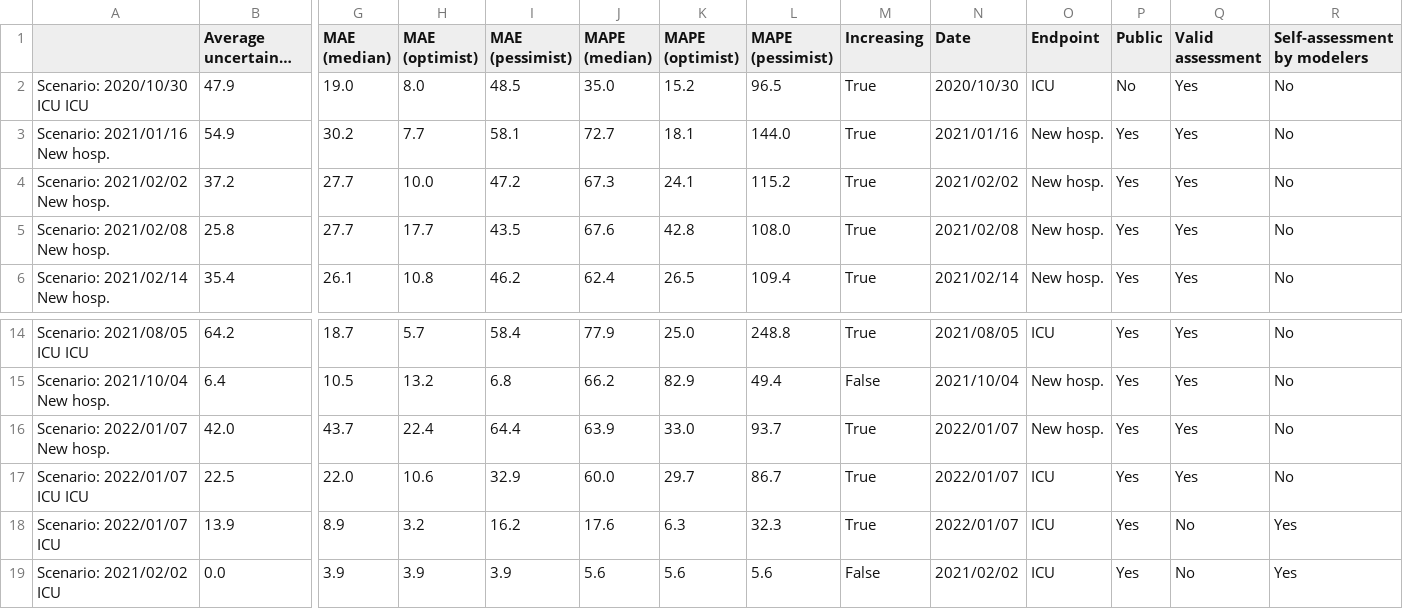
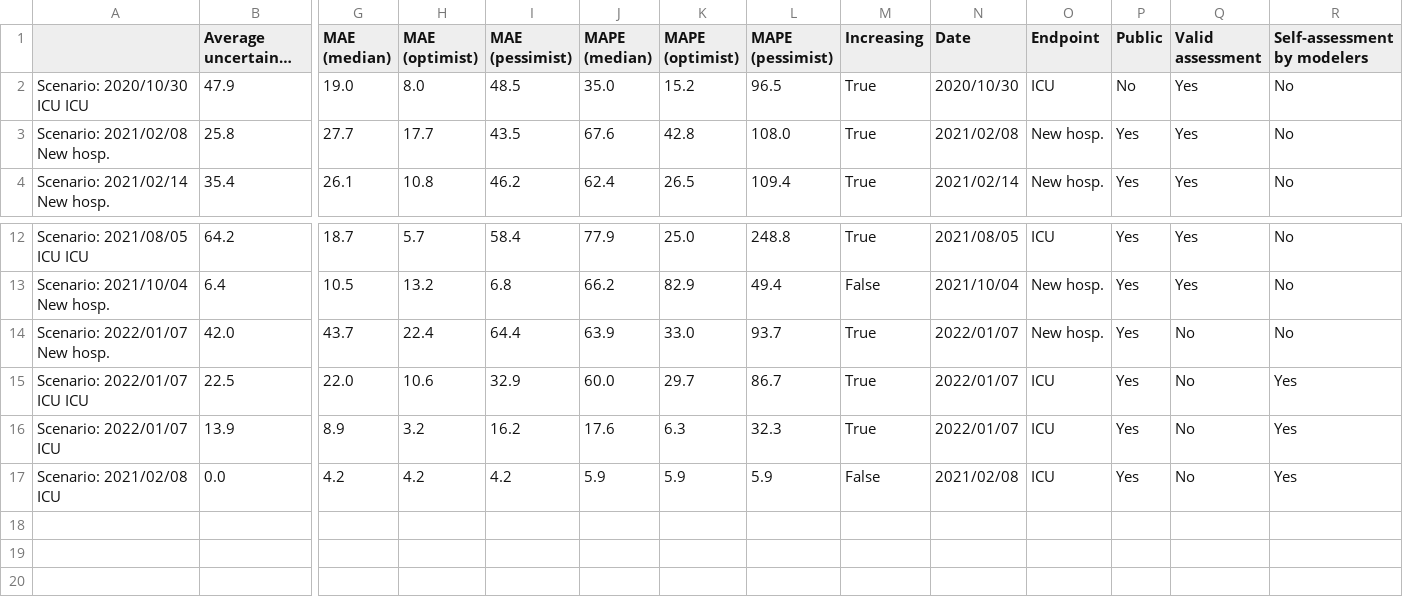
Before and after one commit to maxime-langevin/retrospective_analysis, a CSV file: results/error_metrics_including_illegitimate_comparisons.csv, drawn as a sheet; only a part is shown, gaps mark what is left out; long unchanged cells end in …; removed rows and columns are numbered as before the commit, all else as after; rows hold the shown columns only; the diff names each change by its address in the sheet, - before the commit and + after, or states it on an @@ line.

```diff
--- a/results/error_metrics_including_illegitimate_comparisons.csv
+++ b/results/error_metrics_including_illegitimate_comparisons.csv
-row 3: Scenario: 2021/01/16 New hosp. | 54.9 | 30.2 | 7.7 | 58.1 | 72.7 | 18.1 | 144.0 | True | 2021/01/16 | New hosp. | Yes | Yes | No
-row 4: Scenario: 2021/02/02 New hosp. | 37.2 | 27.7 | 10.0 | 47.2 | 67.3 | 24.1 | 115.2 | True | 2021/02/02 | New hosp. | Yes | Yes | No
-Q14:Q15 (Valid assessment): Yes
+Q14:Q15 (Valid assessment): No
-R15 (Self-assessment by modelers): No
+R15 (Self-assessment by modelers): Yes
-row 19: Scenario: 2021/02/02 ICU | 0.0 | 3.9 | 3.9 | 3.9 | 5.6 | 5.6 | 5.6 | False | 2021/02/02 | ICU | Yes | No | Yes
+row 17: Scenario: 2021/02/08 ICU | 0.0 | 4.2 | 4.2 | 4.2 | 5.9 | 5.9 | 5.9 | False | 2021/02/08 | ICU | Yes | No | Yes
```
Also changed, not shown: results/error_metrics.csv, results/error_metrics_stratified_by_dates.csv, 54 other files.
